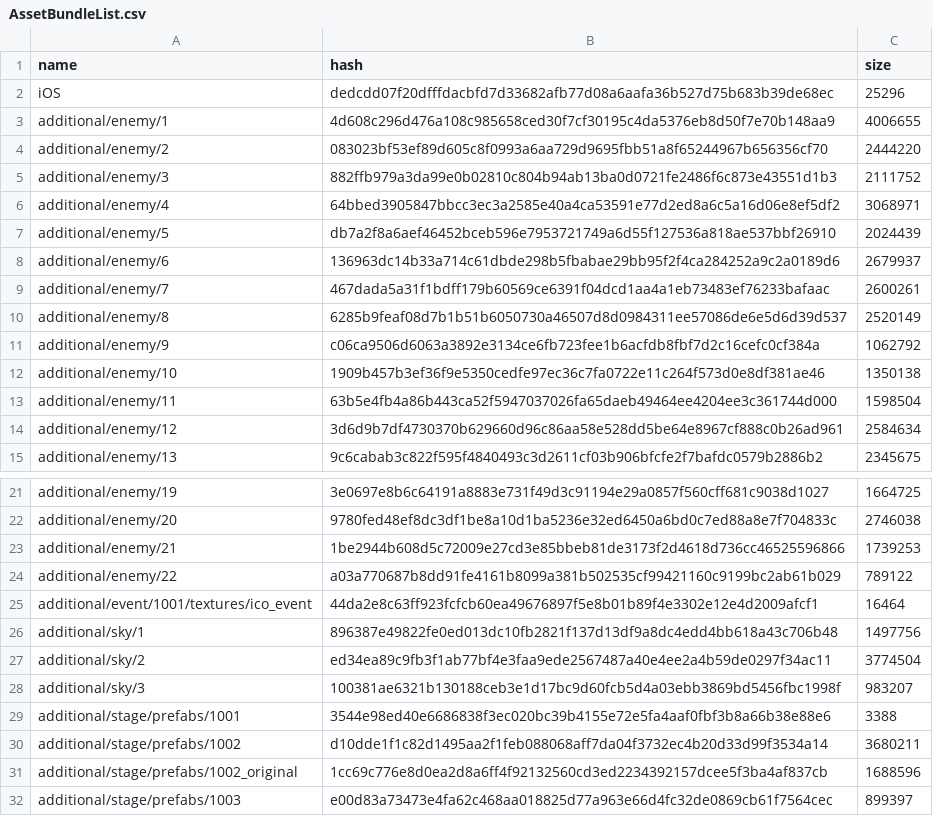
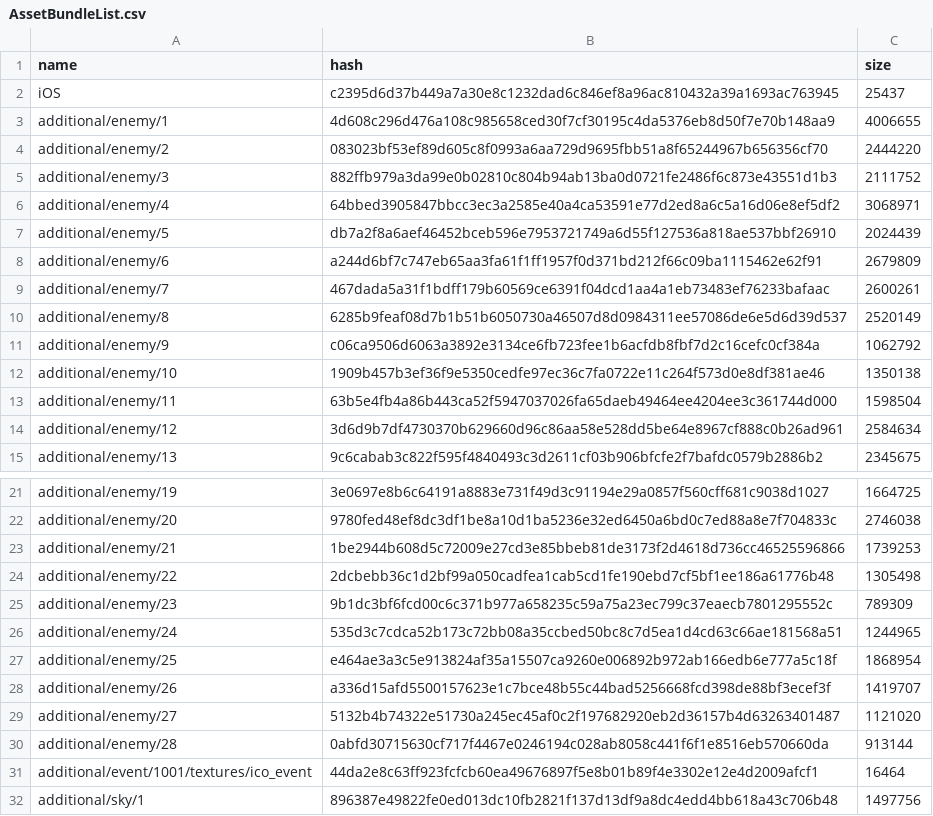
Before and after one commit to onederappli/AB_SF_iOS, a CSV file: 100/AssetBundleList.csv, drawn as a sheet; only a part is shown, gaps mark what is left out; the shorter side is filled out with more unchanged rows.

```diff
--- a/100/AssetBundleList.csv
+++ b/100/AssetBundleList.csv
@@ -1,3 +1,3 @@
 name,hash,size
-iOS,dedcdd07f20dfffdacbfd7d33682afb77d08a6aafa36b527d75b683b39de68ec,25296
+iOS,c2395d6d37b449a7a30e8c1232dad6c846ef8a96ac810432a39a1693ac763945,25437
 additional/enemy/1,4d608c296d476a108c985658ced30f7cf30195c4da5376eb8d50f7e70b148aa9,4006655
@@ -7,3 +7,3 @@ additional/enemy/4,64bbed3905847bbcc3ec3a2585e40a4ca53591e77d2ed8a6c5a16d06e8ef5
 additional/enemy/5,db7a2f8a6aef46452bceb596e7953721749a6d55f127536a818ae537bbf26910,2024439
-additional/enemy/6,136963dc14b33a714c61dbde298b5fbabae29bb95f2f4ca284252a9c2a0189d6,2679937
+additional/enemy/6,a244d6bf7c747eb65aa3fa61f1ff1957f0d371bd212f66c09ba1115462e62f91,2679809
 additional/enemy/7,467dada5a31f1bdff179b60569ce6391f04dcd1aa4a1eb73483ef76233bafaac,2600261
@@ -23,3 +23,9 @@ additional/enemy/20,9780fed48ef8dc3df1be8a10d1ba5236e32ed6450a6bd0c7ed88a8e7f704
 additional/enemy/21,1be2944b608d5c72009e27cd3e85bbeb81de3173f2d4618d736cc46525596866,1739253
-additional/enemy/22,a03a770687b8dd91fe4161b8099a381b502535cf99421160c9199bc2ab61b029,789122
+additional/enemy/22,2dcbebb36c1d2bf99a050cadfea1cab5cd1fe190ebd7cf5bf1ee186a61776b48,1305498
+additional/enemy/23,9b1dc3bf6fcd00c6c371b977a658235c59a75a23ec799c37eaecb7801295552c,789309
+additional/enemy/24,535d3c7cdca52b173c72bb08a35ccbed50bc8c7d5ea1d4cd63c66ae181568a51,1244965
+additional/enemy/25,e464ae3a3c5e913824af35a15507ca9260e006892b972ab166edb6e777a5c18f,1868954
+additional/enemy/26,a336d15afd5500157623e1c7bce48b55c44bad5256668fcd398de88bf3ecef3f,1419707
+additional/enemy/27,5132b4b74322e51730a245ec45af0c2f197682920eb2d36157b4d63263401487,1121020
+additional/enemy/28,0abfd30715630cf717f4467e0246194c028ab8058c441f6f1e8516eb570660da,913144
 additional/event/1001/textures/ico_event,44da2e8c63ff923fcfcb60ea49676897f5e8b01b89f4e3302e12e4d2009afcf1,16464
```
Also changed, not shown: 9 other files.
